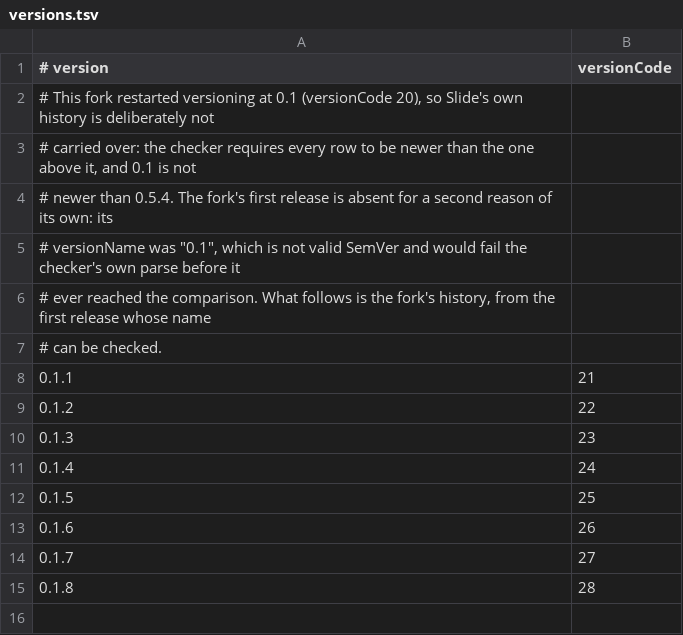
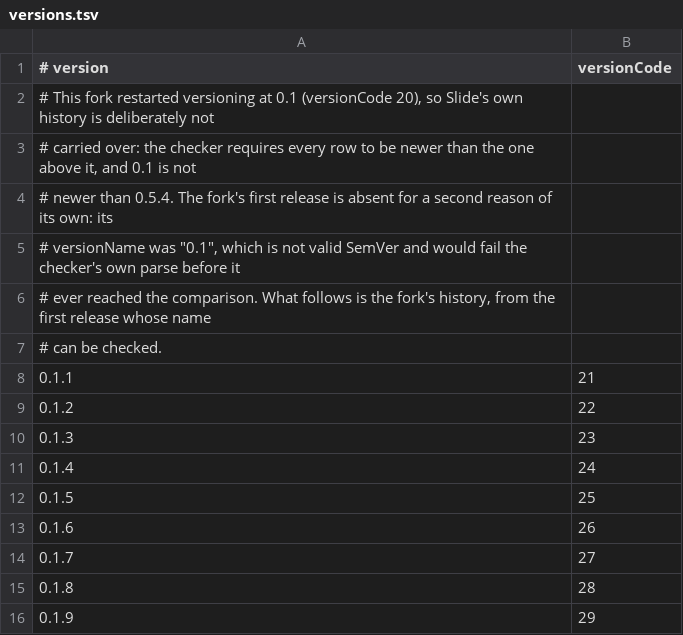
Before and after one commit to Reck1355/polykeyboard, a TSV file: release/versions.tsv, drawn as a sheet.

Commit message:
0.1.9: versionCode 29

```diff
--- a/release/versions.tsv
+++ b/release/versions.tsv
@@ -15 +15,2 @@
 0.1.8	28
+0.1.9	29
```
Also changed, not shown: 1 other file.
